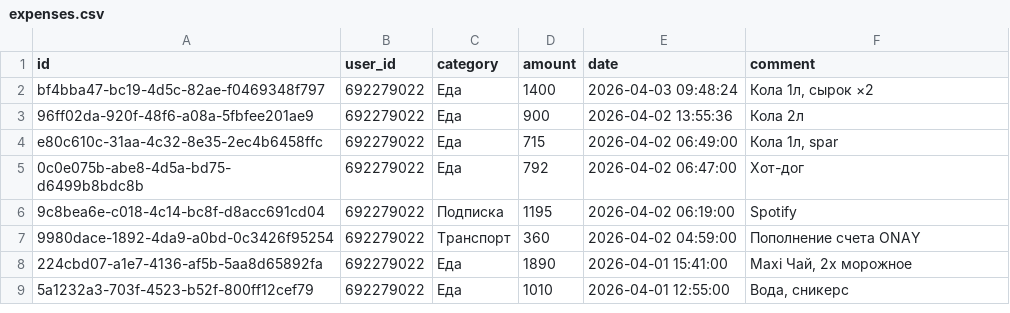
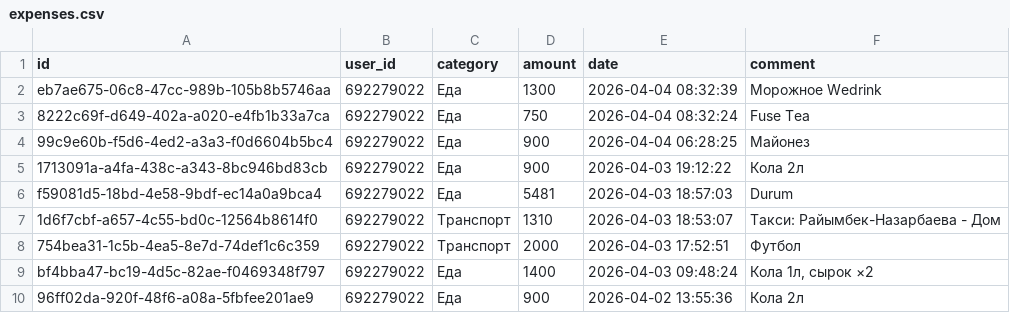
Before and after one commit to IbnRasAl-Fakih/eshygyn_file, a CSV file: expenses.csv, drawn as a sheet; only a part is shown; the shorter side is filled out with more unchanged rows; the diff names each change by its address in the sheet, - before the commit and + after, or states it on an @@ line.

Commit message:
Update export 2026-04-04 18:00:01 UTC

```diff
--- a/expenses.csv
+++ b/expenses.csv
+row 2: eb7ae675-06c8-47cc-989b-105b8b5746aa | 692279022 | Еда | 1300 | 2026-04-04 08:32:39 | Морожное Wedrink
+row 3: 8222c69f-d649-402a-a020-e4fb1b33a7ca | 692279022 | Еда | 750 | 2026-04-04 08:32:24 | Fuse Tea
+row 4: 99c9e60b-f5d6-4ed2-a3a3-f0d6604b5bc4 | 692279022 | Еда | 900 | 2026-04-04 06:28:25 | Майонез
+row 5: 1713091a-a4fa-438c-a343-8bc946bd83cb | 692279022 | Еда | 900 | 2026-04-03 19:12:22 | Кола 2л
+row 6: f59081d5-18bd-4e58-9bdf-ec14a0a9bca4 | 692279022 | Еда | 5481 | 2026-04-03 18:57:03 | Durum
+row 7: 1d6f7cbf-a657-4c55-bd0c-12564b8614f0 | 692279022 | Транспорт | 1310 | 2026-04-03 18:53:07 | Такси: Райымбек-Назарбаева - Дом
+row 8: 754bea31-1c5b-4ea5-8e7d-74def1c6c359 | 692279022 | Транспорт | 2000 | 2026-04-03 17:52:51 | Футбол
```
